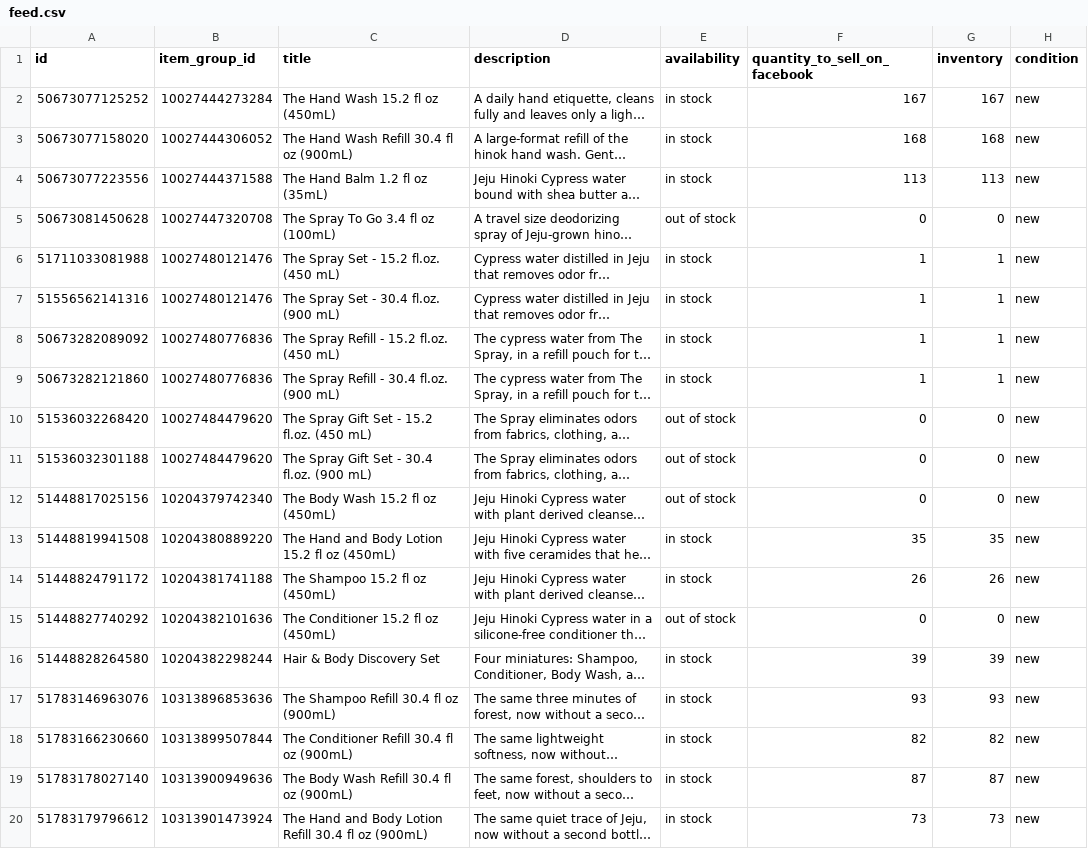
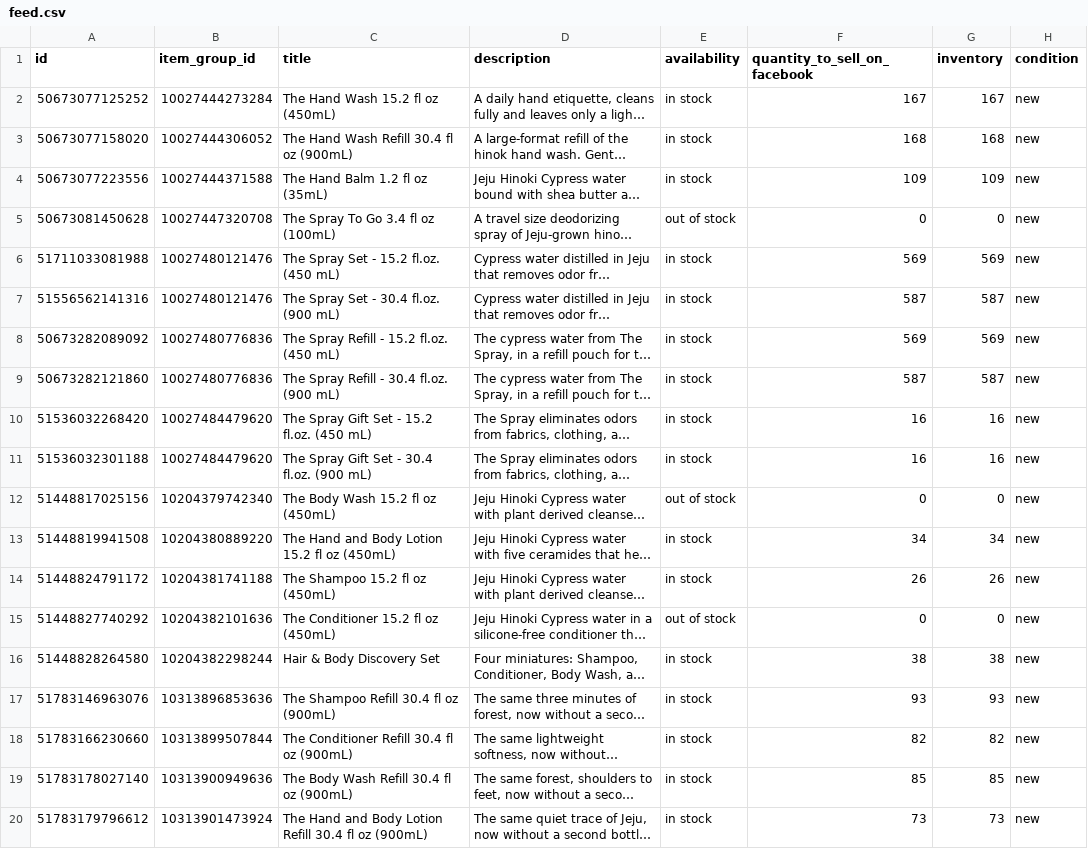
Before and after one commit to techefg/hinok-product-feed, a CSV file: docs/feed.csv, drawn as a sheet; only a part is shown; long unchanged cells end in …; the diff names each change by its address in the sheet, - before the commit and + after, or states it on an @@ line.

```diff
--- a/docs/feed.csv
+++ b/docs/feed.csv
-F4 (quantity_to_sell_on_facebook): 113
+F4 (quantity_to_sell_on_facebook): 109
-G4 (inventory): 113
+G4 (inventory): 109
-F6 (quantity_to_sell_on_facebook): 1
+F6 (quantity_to_sell_on_facebook): 569
-G6 (inventory): 1
+G6 (inventory): 569
-F7 (quantity_to_sell_on_facebook): 1
+F7 (quantity_to_sell_on_facebook): 587
-G7 (inventory): 1
+G7 (inventory): 587
-F8 (quantity_to_sell_on_facebook): 1
+F8 (quantity_to_sell_on_facebook): 569
-G8 (inventory): 1
+G8 (inventory): 569
-F9 (quantity_to_sell_on_facebook): 1
+F9 (quantity_to_sell_on_facebook): 587
-G9 (inventory): 1
+G9 (inventory): 587
-E10:E11 (availability): out of stock
+E10:E11 (availability): in stock
-F10:F11 (quantity_to_sell_on_facebook): 0
+F10:F11 (quantity_to_sell_on_facebook): 16
-G10:G11 (inventory): 0
+G10:G11 (inventory): 16
-F13 (quantity_to_sell_on_facebook): 35
+F13 (quantity_to_sell_on_facebook): 34
-G13 (inventory): 35
+G13 (inventory): 34
-F16 (quantity_to_sell_on_facebook): 39
+F16 (quantity_to_sell_on_facebook): 38
-G16 (inventory): 39
+G16 (inventory): 38
-F19 (quantity_to_sell_on_facebook): 87
+F19 (quantity_to_sell_on_facebook): 85
-G19 (inventory): 87
+G19 (inventory): 85
```
